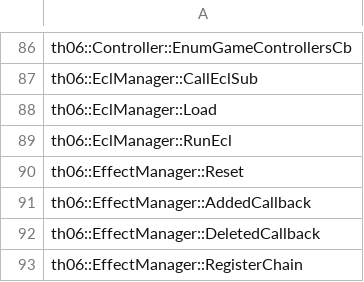
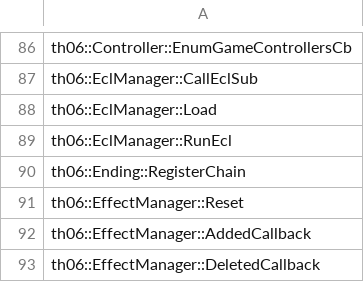
Before and after one commit to izy1sky/th06, a CSV file: config/implemented.csv, drawn as a sheet; only a part is shown, gaps mark what is left out; the shorter side is filled out with more unchanged rows.

```diff
--- a/config/implemented.csv
+++ b/config/implemented.csv
@@ -89,2 +89,3 @@ th06::EclManager::Load
 th06::EclManager::RunEcl
+th06::Ending::RegisterChain
 th06::EffectManager::Reset
```
Also changed, not shown: config/ghidra_ns_to_obj.csv, config/stubbed.csv, 5 other files.
